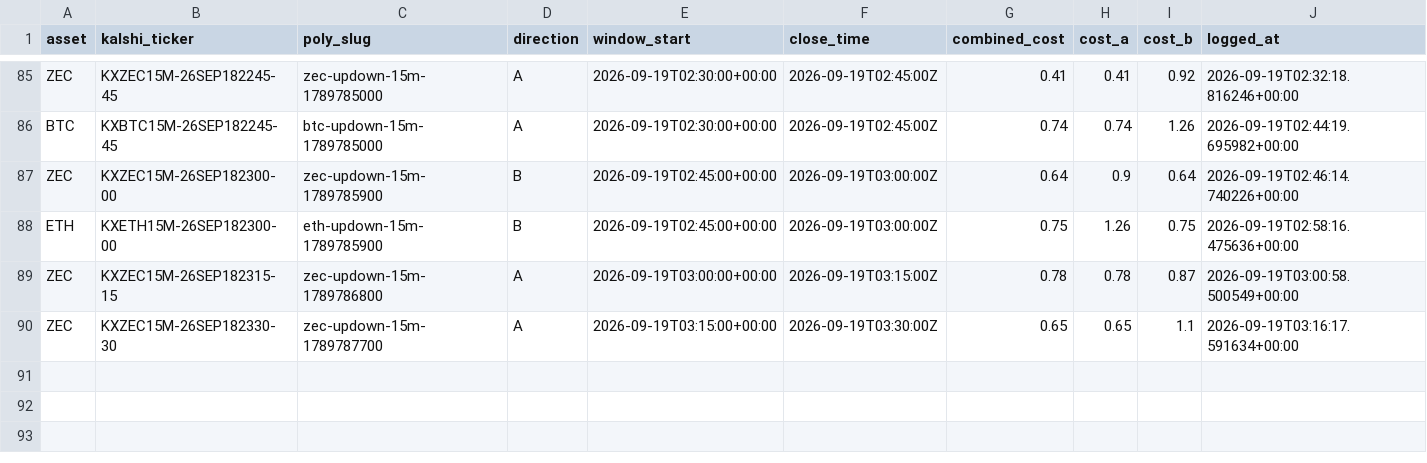
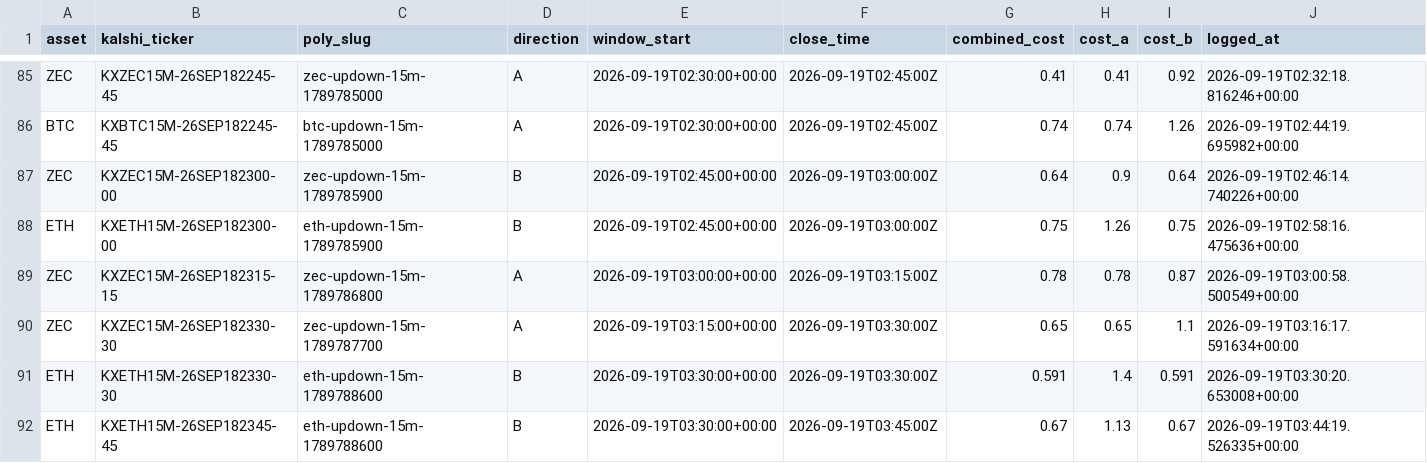
Before and after one commit to Prinxe-crypto/Gap-maker, a CSV file: closed_positions.csv, drawn as a sheet; only a part is shown, gaps mark what is left out; rows hold the shown columns only; the diff names each change by its address in the sheet, - before the commit and + after, or states it on an @@ line.

```diff
--- a/closed_positions.csv
+++ b/closed_positions.csv
+row 91: ETH | KXETH15M-26SEP182330-30 | eth-updown-15m-1789788600 | B | 2026-09-19T03:30:00+00:00 | 2026-09-19T03:30:00Z | 0.591 | 1.4 | 0.591 | 2026-09-19T03:30:20.653008+00:00
+row 92: ETH | KXETH15M-26SEP182345-45 | eth-updown-15m-1789788600 | B | 2026-09-19T03:30:00+00:00 | 2026-09-19T03:45:00Z | 0.67 | 1.13 | 0.67 | 2026-09-19T03:44:19.526335+00:00
```
Also changed, not shown: open_positions.csv.
